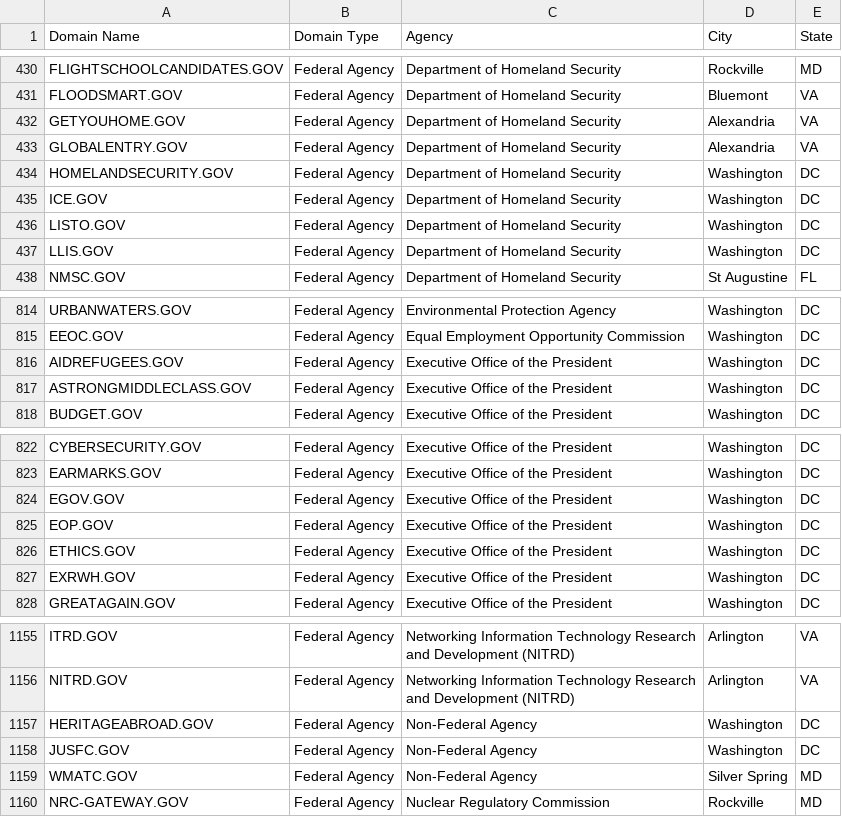
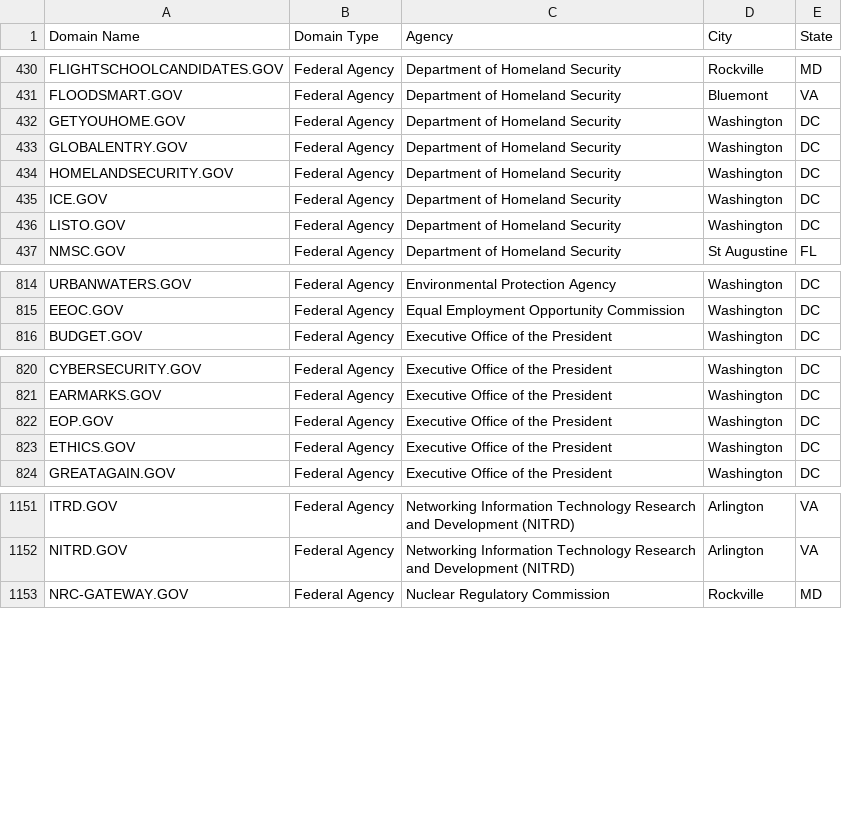
Before and after one commit to GSA/data, a CSV file: dotgov-domains/current-federal.csv, drawn as a sheet; only a part is shown, gaps mark what is left out; the diff covers the shown part only.

```diff
--- a/dotgov-domains/current-federal.csv
+++ b/dotgov-domains/current-federal.csv
@@ -431,4 +431,4 @@ FLIGHTSCHOOLCANDIDATES.GOV,Federal Agency,Department of Homeland Security,Rockvi
 FLOODSMART.GOV,Federal Agency,Department of Homeland Security,Bluemont,VA
-GETYOUHOME.GOV,Federal Agency,Department of Homeland Security,Alexandria,VA
-GLOBALENTRY.GOV,Federal Agency,Department of Homeland Security,Alexandria,VA
+GETYOUHOME.GOV,Federal Agency,Department of Homeland Security,Washington,DC
+GLOBALENTRY.GOV,Federal Agency,Department of Homeland Security,Washington,DC
 HOMELANDSECURITY.GOV,Federal Agency,Department of Homeland Security,Washington,DC
@@ -436,3 +436,2 @@ ICE.GOV,Federal Agency,Department of Homeland Security,Washington,DC
 LISTO.GOV,Federal Agency,Department of Homeland Security,Washington,DC
-LLIS.GOV,Federal Agency,Department of Homeland Security,Washington,DC
 NMSC.GOV,Federal Agency,Department of Homeland Security,St Augustine,FL
@@ -815,4 +815,2 @@ URBANWATERS.GOV,Federal Agency,Environmental Protection Agency,Washington,DC
 EEOC.GOV,Federal Agency,Equal Employment Opportunity Commission,Washington,DC
-AIDREFUGEES.GOV,Federal Agency,Executive Office of the President,Washington,DC
-ASTRONGMIDDLECLASS.GOV,Federal Agency,Executive Office of the President,Washington,DC
 BUDGET.GOV,Federal Agency,Executive Office of the President,Washington,DC
@@ -823,6 +821,4 @@ CYBERSECURITY.GOV,Federal Agency,Executive Office of the President,Washington,DC
 EARMARKS.GOV,Federal Agency,Executive Office of the President,Washington,DC
-EGOV.GOV,Federal Agency,Executive Office of the President,Washington,DC
 EOP.GOV,Federal Agency,Executive Office of the President,Washington,DC
 ETHICS.GOV,Federal Agency,Executive Office of the President,Washington ,DC
-EXRWH.GOV,Federal Agency,Executive Office of the President,Washington,DC
 GREATAGAIN.GOV,Federal Agency,Executive Office of the President,Washington,DC
@@ -1156,5 +1152,2 @@ ITRD.GOV,Federal Agency,Networking Information Technology Research and Developme
 NITRD.GOV,Federal Agency,Networking Information Technology Research and Development (NITRD),Arlington,VA
-HERITAGEABROAD.GOV,Federal Agency,Non-Federal Agency,Washington,DC
-JUSFC.GOV,Federal Agency,Non-Federal Agency,Washington,DC
-WMATC.GOV,Federal Agency,Non-Federal Agency,Silver Spring,MD
 NRC-GATEWAY.GOV,Federal Agency,Nuclear Regulatory Commission,Rockville,MD
```
Also changed, not shown: 8 added rows, 5 removed rows and 3 edited cells elsewhere in this file, dotgov-domains/current-full.csv.
